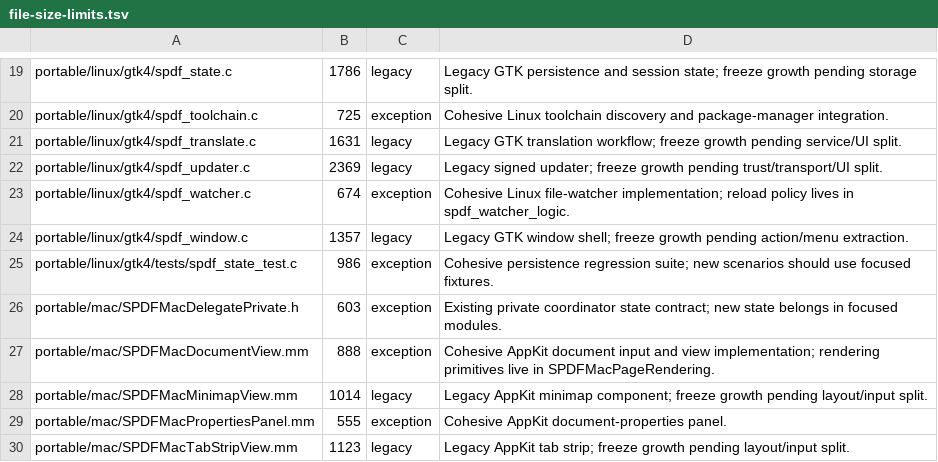
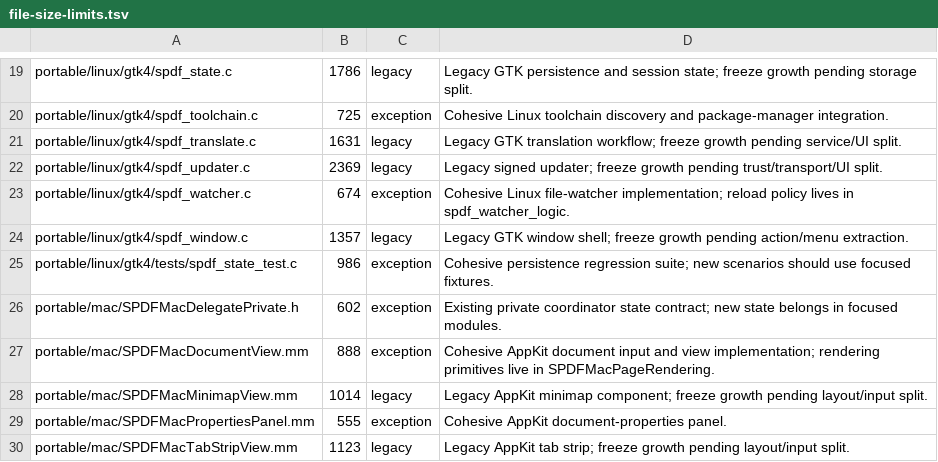
Before and after one commit to casimir-engineering/shenzhen-pdf, a TSV file: tools/file-size-limits.tsv, drawn as a sheet; only a part is shown, gaps mark what is left out.

```diff
--- a/tools/file-size-limits.tsv
+++ b/tools/file-size-limits.tsv
@@ -25,3 +25,3 @@ portable/linux/gtk4/spdf_window.c	1357	legacy	Legacy GTK window shell; freeze gr
 portable/linux/gtk4/tests/spdf_state_test.c	986	exception	Cohesive persistence regression suite; new scenarios should use focused fixtures.
-portable/mac/SPDFMacDelegatePrivate.h	603	exception	Existing private coordinator state contract; new state belongs in focused modules.
+portable/mac/SPDFMacDelegatePrivate.h	602	exception	Existing private coordinator state contract; new state belongs in focused modules.
 portable/mac/SPDFMacDocumentView.mm	888	exception	Cohesive AppKit document input and view implementation; rendering primitives live in SPDFMacPageRendering.
```
Also changed, not shown: 7 other files.
